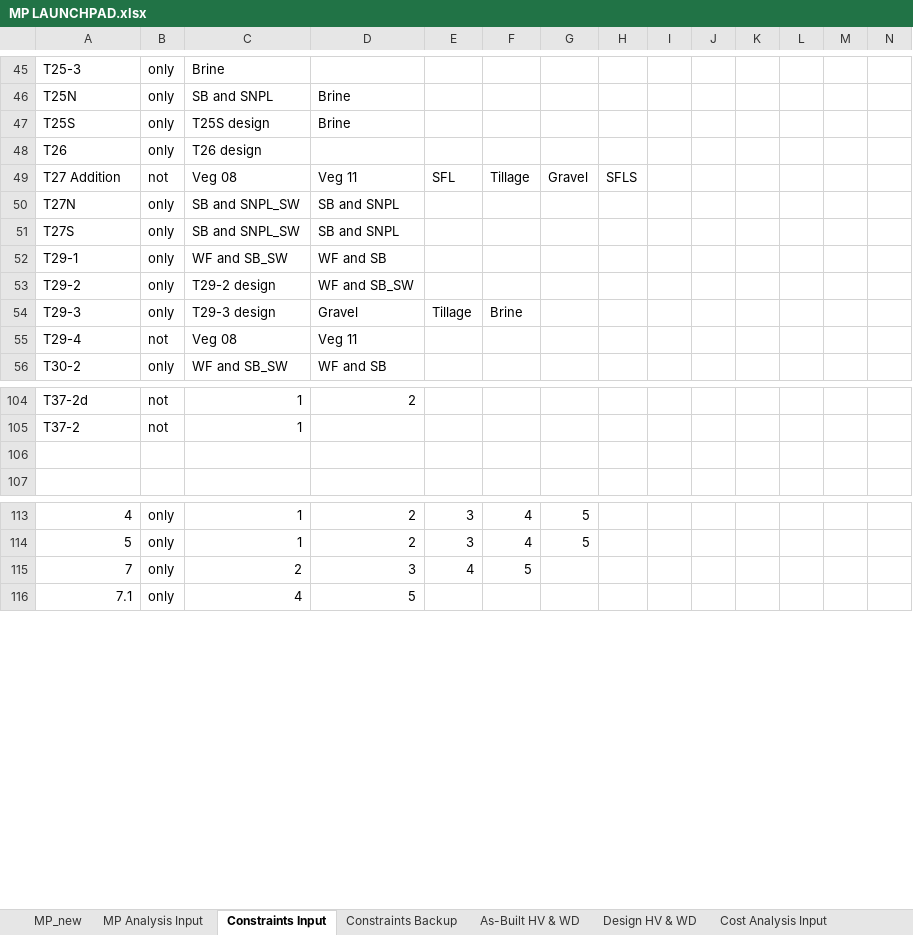
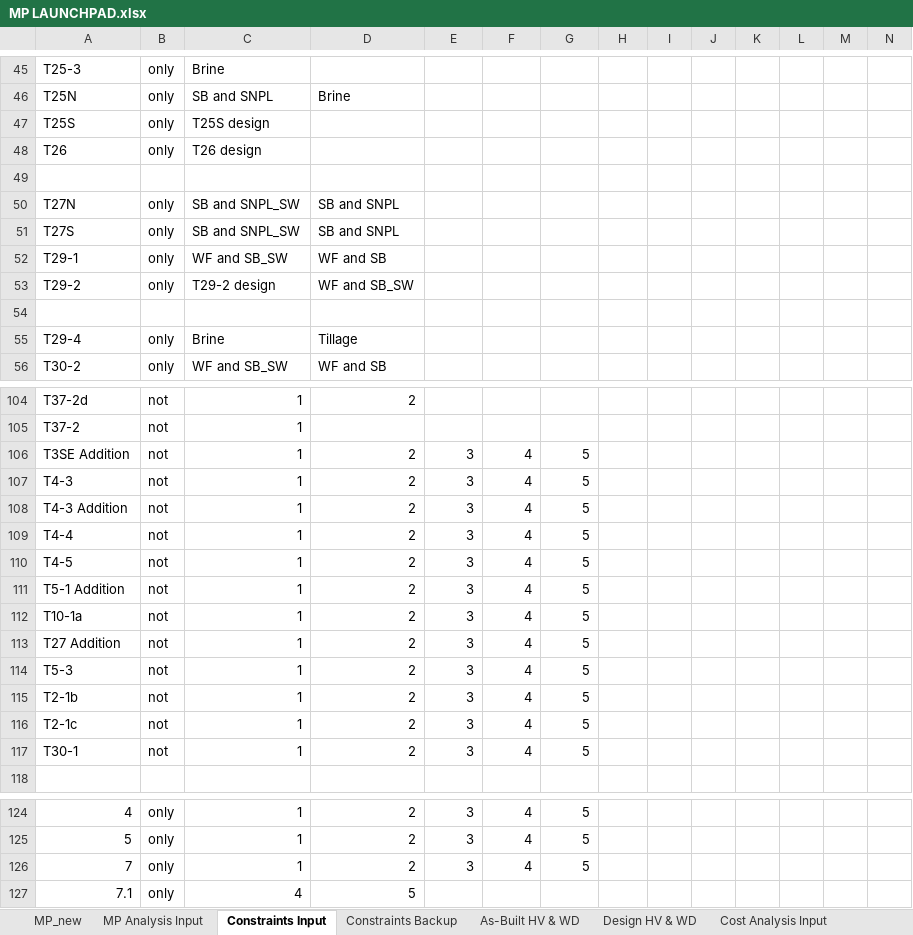
Before and after one commit to jwbannister/master_proj, an Excel workbook: MP LAUNCHPAD.xlsx, sheet Constraints Input, drawn as a sheet; only a part is shown, gaps mark what is left out; values as stored, in another font and other column widths than the file's, no borders; conditional formats not drawn; removed rows and columns are numbered as before the commit, all else as after; rows hold the shown columns only; the diff covers the shown part only; the diff names each change by its address in the sheet, - before the commit and + after, or states it on an @@ line.

Commit message:
updated constraints in LAUNCHPAD after audit with A. Agahi

```diff
--- a/MP LAUNCHPAD.xlsx (sheet Constraints Input)
+++ b/MP LAUNCHPAD.xlsx (sheet Constraints Input)
-D47: Brine
+D47: (empty)
-row 49: T27 Addition | not | Veg 08 | Veg 11 | SFL | Tillage | Gravel | SFLS
+row 49: (empty)
-row 54: T29-3 | only | T29-3 design | Gravel | Tillage | Brine
+row 54: (empty)
-B55: not
+B55: only
-C55: Veg 08
+C55: Brine
-D55: Veg 11
+D55: Tillage
-row 106: (empty)
+row 106: T3SE Addition | not | 1 | 2 | 3 | 4 | 5
+row 107: T4-3 | not | 1 | 2 | 3 | 4 | 5
+row 108: T4-3 Addition | not | 1 | 2 | 3 | 4 | 5
+row 109: T4-4 | not | 1 | 2 | 3 | 4 | 5
+row 110: T4-5 | not | 1 | 2 | 3 | 4 | 5
+row 111: T5-1 Addition | not | 1 | 2 | 3 | 4 | 5
+row 112: T10-1a | not | 1 | 2 | 3 | 4 | 5
+row 113: T27 Addition | not | 1 | 2 | 3 | 4 | 5
+row 114: T5-3 | not | 1 | 2 | 3 | 4 | 5
+row 115: T2-1b | not | 1 | 2 | 3 | 4 | 5
+row 116: T2-1c | not | 1 | 2 | 3 | 4 | 5
+row 117: T30-1 | not | 1 | 2 | 3 | 4 | 5
-row 115: 7 | only | 2 | 3 | 4 | 5
+row 126: 7 | only | 1 | 2 | 3 | 4 | 5
```
Also changed, not shown: 3 added rows, 3 removed rows and 86 edited cells elsewhere in this sheet, sheet As-Built HV & WD, sheet MP Analysis Input, sheet MP_new.
